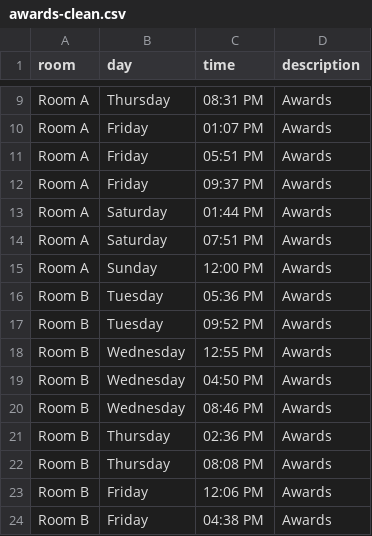
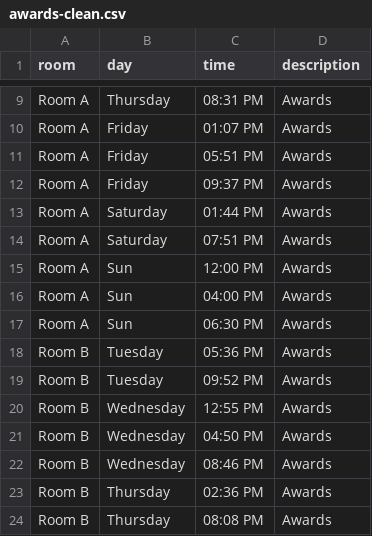
Before and after one commit to shelbyhellfire/whendoesmykiddance, a CSV file: public/awards-clean.csv, drawn as a sheet; only a part is shown, gaps mark what is left out; the shorter side is filled out with more unchanged rows.

```diff
--- a/public/awards-clean.csv
+++ b/public/awards-clean.csv
@@ -14,3 +14,5 @@ Room A,Saturday,01:44 PM,"Awards"
 Room A,Saturday,07:51 PM,"Awards"
-Room A,Sunday,12:00 PM,"Awards"
+Room A,Sun,12:00 PM,"Awards"
+Room A,Sun,04:00 PM,"Awards"
+Room A,Sun,06:30 PM,"Awards"
 Room B,Tuesday,05:36 PM,"Awards"
```
Also changed, not shown: 9 other files.
